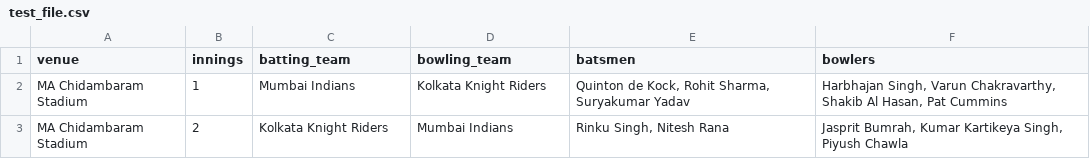
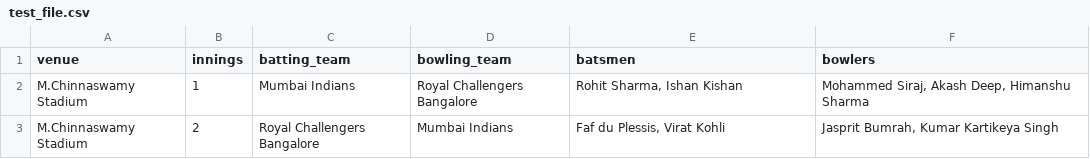
Before and after one commit to d-pamneja/IPL2023_PowerPlay_Linear_Regression_Project, a CSV file: test_file.csv, drawn as a sheet.

```diff
--- a/test_file.csv
+++ b/test_file.csv
@@ -1,3 +1,3 @@
 venue,innings,batting_team,bowling_team,batsmen,bowlers
-MA Chidambaram Stadium,1,Mumbai Indians,Kolkata Knight Riders,"Quinton de Kock, Rohit Sharma, Suryakumar Yadav","Harbhajan Singh, Varun Chakravarthy, Shakib Al Hasan, Pat Cummins"
-MA Chidambaram Stadium,2,Kolkata Knight Riders,Mumbai Indians,"Rinku Singh, Nitesh Rana","Jasprit Bumrah, Kumar Kartikeya Singh, Piyush Chawla"
+M.Chinnaswamy Stadium,1,Mumbai Indians,Royal Challengers Bangalore,"Rohit Sharma, Ishan Kishan","Mohammed Siraj, Akash Deep, Himanshu Sharma"
+M.Chinnaswamy Stadium,2,Royal Challengers Bangalore,Mumbai Indians,"Faf du Plessis, Virat Kohli","Jasprit Bumrah, Kumar Kartikeya Singh"
```
Also changed, not shown: 4 other files.
